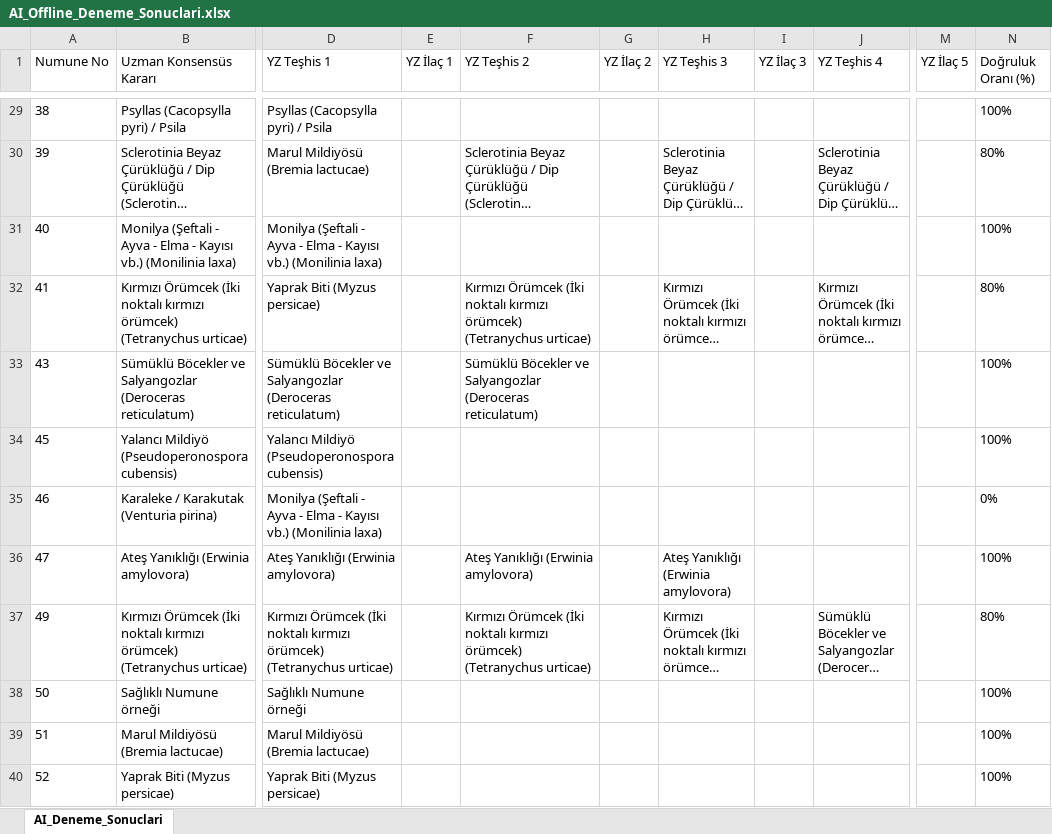
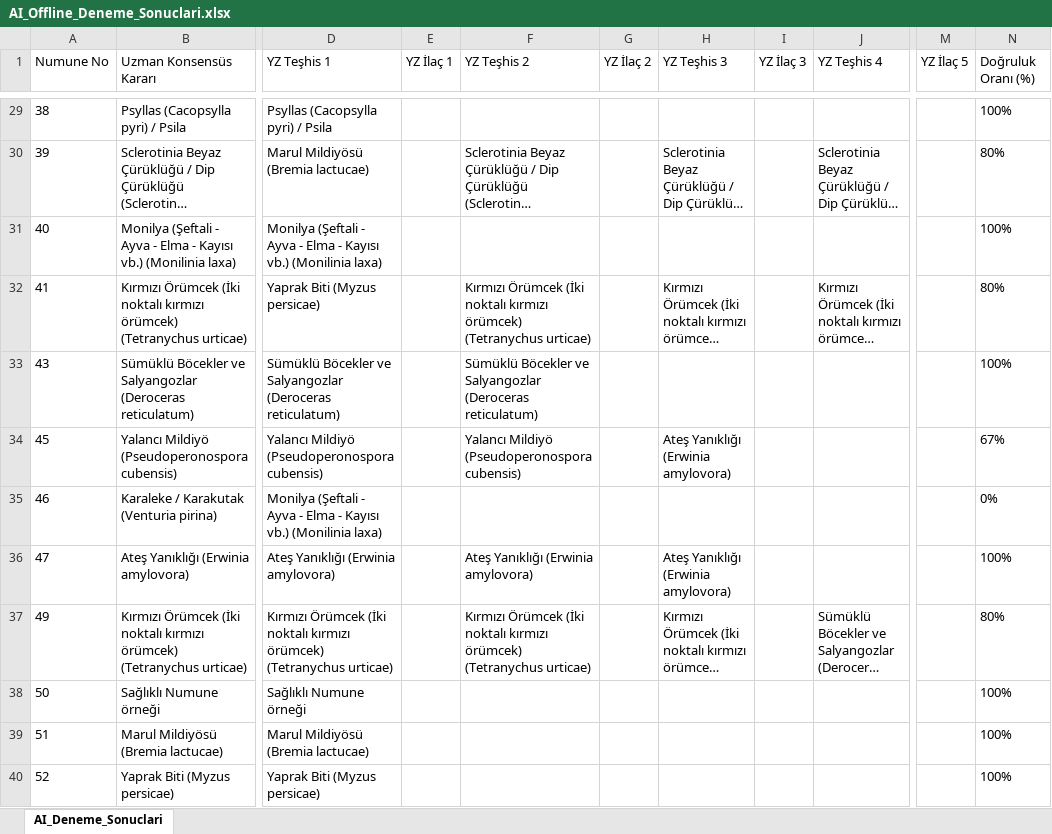
Before and after one commit to sefkaysoft/agromapai, an Excel workbook: AI_Offline_Deneme_Sonuclari.xlsx, sheet AI_Deneme_Sonuclari, drawn as a sheet; only a part is shown, gaps mark what is left out; long unchanged cells end in …; values as stored, in another font and other column widths than the file's, no borders; the diff names each change by its address in the sheet, - before the commit and + after, or states it on an @@ line.

Commit message:
AgroMap AI: Son Offline YZ deneme sonuçları manuel olarak kaydedildi

```diff
--- a/AI_Offline_Deneme_Sonuclari.xlsx (sheet AI_Deneme_Sonuclari)
+++ b/AI_Offline_Deneme_Sonuclari.xlsx (sheet AI_Deneme_Sonuclari)
-F34 (YZ Teşhis 2): (empty)
+F34 (YZ Teşhis 2): Yalancı Mildiyö (Pseudoperonospora cubensis)
-H34 (YZ Teşhis 3): (empty)
+H34 (YZ Teşhis 3): Ateş Yanıklığı (Erwinia amylovora)
-N34 (Doğruluk Oranı (%)): 100%
+N34 (Doğruluk Oranı (%)): 67%
```
